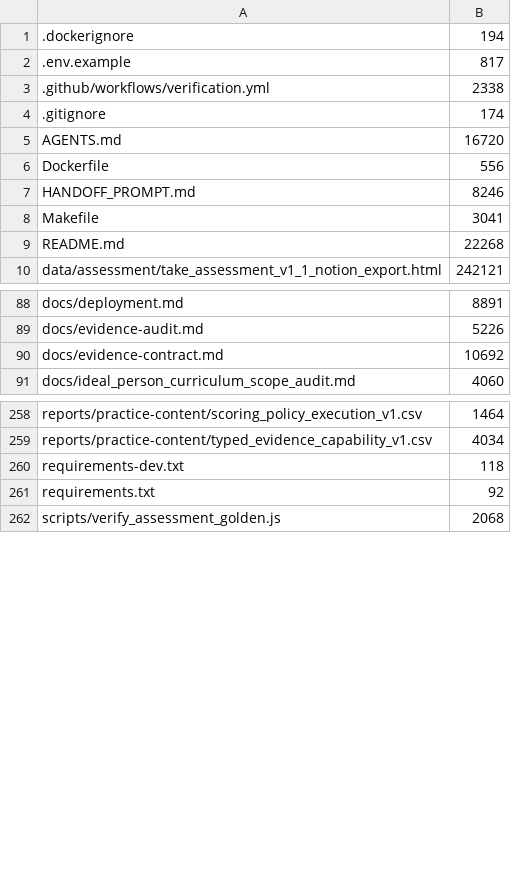
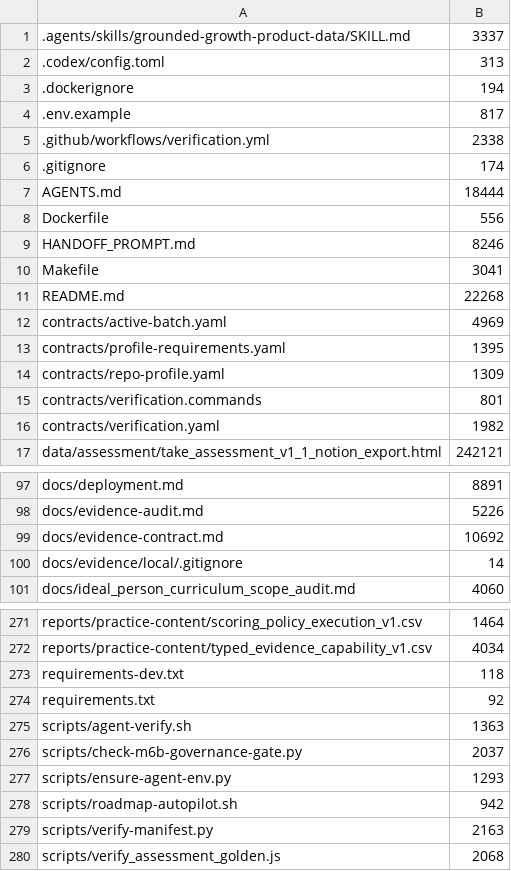
Before and after one commit to kpbianco/gitg-self-host, a TSV file: MANIFEST.tsv, drawn as a sheet; only a part is shown, gaps mark what is left out; the diff covers the shown part only.

Commit message:
Add governed Grounded Growth roadmap autopilot

```diff
--- a/MANIFEST.tsv
+++ b/MANIFEST.tsv
@@ -1 +1,3 @@
+.agents/skills/grounded-growth-product-data/SKILL.md	3337
+.codex/config.toml	313
 .dockerignore	194
@@ -4,3 +6,3 @@
 .gitignore	174
-AGENTS.md	16720
+AGENTS.md	18444
 Dockerfile	556
@@ -9,2 +11,7 @@ Makefile	3041
 README.md	22268
+contracts/active-batch.yaml	4969
+contracts/profile-requirements.yaml	1395
+contracts/repo-profile.yaml	1309
+contracts/verification.commands	801
+contracts/verification.yaml	1982
 data/assessment/take_assessment_v1_1_notion_export.html	242121
@@ -90,2 +99,3 @@ docs/evidence-audit.md	5226
 docs/evidence-contract.md	10692
+docs/evidence/local/.gitignore	14
 docs/ideal_person_curriculum_scope_audit.md	4060
@@ -261,2 +274,7 @@ requirements-dev.txt	118
 requirements.txt	92
+scripts/agent-verify.sh	1363
+scripts/check-m6b-governance-gate.py	2037
+scripts/ensure-agent-env.py	1293
+scripts/roadmap-autopilot.sh	942
+scripts/verify-manifest.py	2163
 scripts/verify_assessment_golden.js	2068
```
Also changed, not shown: 5 added rows elsewhere in this file, 19 other files.
